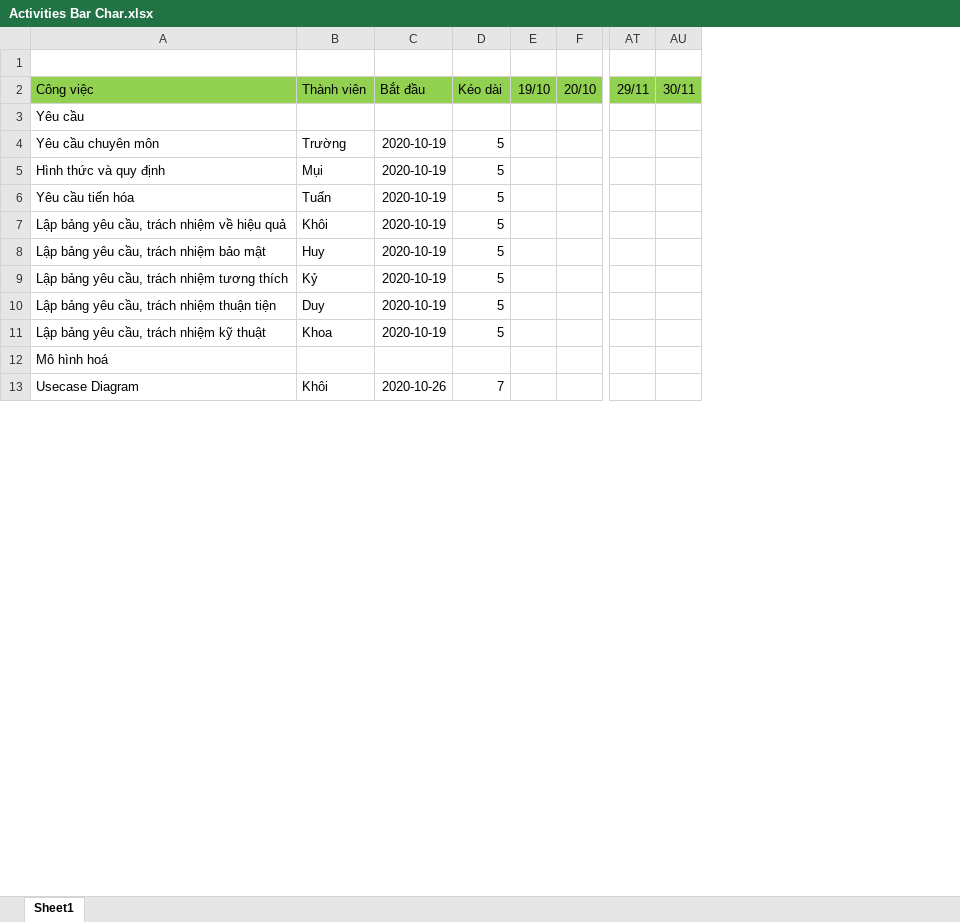
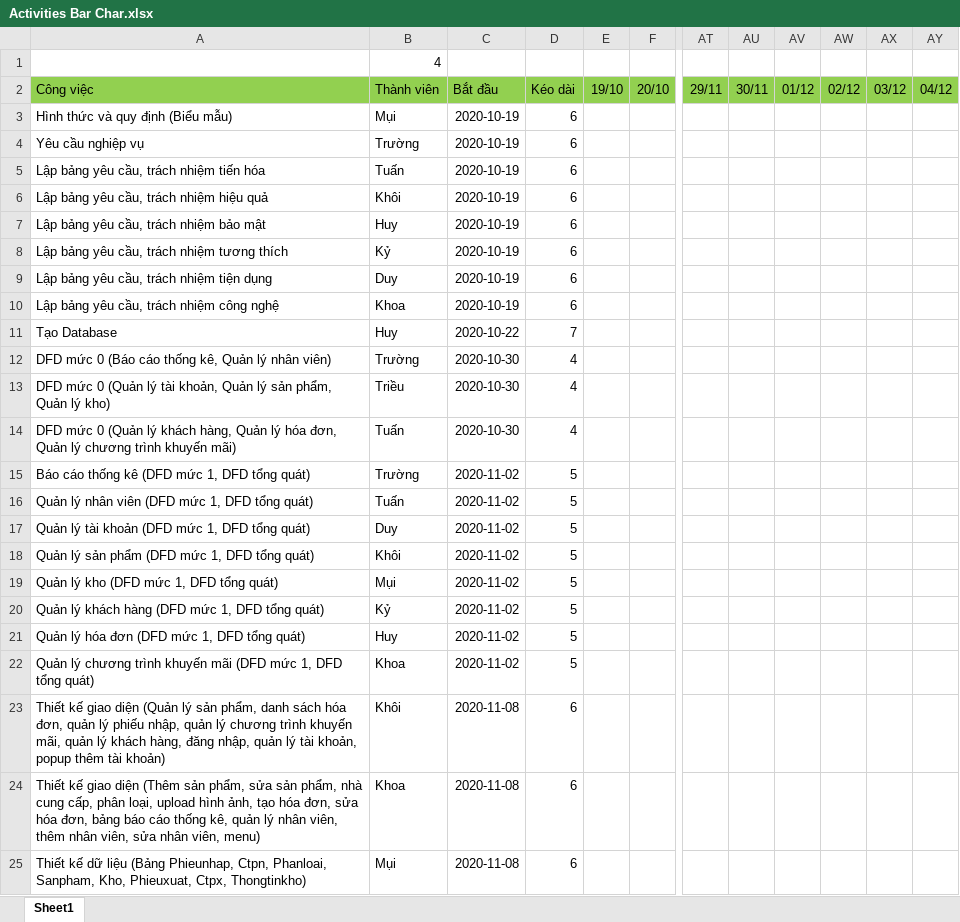
Before and after one commit to 3118410456/BaoCaoCNPM, an Excel workbook: Bao cao/Activities Bar Char.xlsx, sheet Sheet1, drawn as a sheet; only a part is shown, gaps mark what is left out; values as stored, in another font and other column widths than the file's, no borders; conditional formats not drawn; removed rows and columns are numbered as before the commit, all else as after; rows hold the shown columns only; the diff covers the shown part only; the diff names each change by its address in the sheet, - before the commit and + after, or states it on an @@ line.

```diff
--- a/Bao cao/Activities Bar Char.xlsx (sheet Sheet1)
+++ b/Bao cao/Activities Bar Char.xlsx (sheet Sheet1)
-column A, rows 2-4: Công việc | Yêu cầu | Yêu cầu chuyên môn; rows 6-11: Yêu cầu tiến hóa | Lập bảng yêu cầu, trách nhiệm về hiệu quả | Lập bảng yêu cầu, trách nhiệm bảo mật | Lập bảng yêu cầu, trách nhiệm tương thích | Lập bảng yêu cầu, trách nhiệm thuận tiện | Lập bảng yêu cầu, trách nhiệm kỹ thuật; row 13: Usecase Diagram
+column A, rows 2-8: Công việc | Hình thức và quy định (Biểu mẫu) | Yêu cầu nghiệp vụ | Lập bảng yêu cầu, trách nhiệm tiến hóa | Lập bảng yêu cầu, trách nhiệm hiệu quả | Lập bảng yêu cầu, trách nhiệm bảo mật | Lập bảng yêu cầu, trách nhiệm tương thích; row 17: Quản lý tài khoản (DFD mức 1, DFD tổng quát); rows 22-23: Quản lý chương trình khuyến mãi (DFD mức 1, DFD tổng quát) | Thiết kế giao diện (Quản lý sản phẩm, danh sách hóa đơn, quản lý phiếu nhập, quản lý chương trình khuyến mãi, quản lý khách hàng, đăng nhập, quản lý tài khoản, popup thêm tài khoản)
+column AV, row 2: 01/12
+column AW, row 2: 02/12
+column AX, row 2: 03/12
+column AY, row 2: 04/12
-B1: (empty)
+B1: 4
-B3: (empty)
+B3: Mụi
-C3: (empty)
+C3: 2020-10-19
-D3: (empty)
+D3: 6
-D4: 5
+D4: 6
-row 5: Hình thức và quy định | Mụi | 2020-10-19 | 5
-D5:D8: 5
+D5:D8: 6
+row 9: Lập bảng yêu cầu, trách nhiệm tiện dụng | Duy | 2020-10-19 | 6
+row 10: Lập bảng yêu cầu, trách nhiệm công nghệ | Khoa | 2020-10-19 | 6
+row 11: Tạo Database | Huy | 2020-10-22 | 7
+row 12: DFD mức 0 (Báo cáo thống kê, Quản lý nhân viên) | Trường | 2020-10-30 | 4
+row 13: DFD mức 0 (Quản lý tài khoản, Quản lý sản phẩm, Quản lý kho) | Triều | 2020-10-30 | 4
+row 14: DFD mức 0 (Quản lý khách hàng, Quản lý hóa đơn, Quản lý chương trình khuyến mãi) | Tuấn | 2020-10-30 | 4
+row 15: Báo cáo thống kê (DFD mức 1, DFD tổng quát) | Trường | 2020-11-02 | 5
+row 16: Quản lý nhân viên (DFD mức 1, DFD tổng quát) | Tuấn | 2020-11-02 | 5
-C17: 2020-10-19
+C17: 2020-11-02
+row 18: Quản lý sản phẩm (DFD mức 1, DFD tổng quát) | Khôi | 2020-11-02 | 5
+row 19: Quản lý kho (DFD mức 1, DFD tổng quát) | Mụi | 2020-11-02 | 5
+row 20: Quản lý khách hàng (DFD mức 1, DFD tổng quát) | Kỷ | 2020-11-02 | 5
+row 21: Quản lý hóa đơn (DFD mức 1, DFD tổng quát) | Huy | 2020-11-02 | 5
-C22: 2020-10-19
+C22: 2020-11-02
-row 12: Mô hình hoá
-C23: 2020-10-26
+C23: 2020-11-08
-D23: 7
+D23: 6
+row 24: Thiết kế giao diện (Thêm sản phẩm, sửa sản phẩm, nhà cung cấp, phân loại, upload hình ảnh, tạo hóa đơn, sửa hóa đơn, bảng báo cáo thống kê, quản lý nhân viên, thêm nhân viên, sửa nhân viên, menu) | Khoa | 2020-11-08 | 6
+row 25: Thiết kế dữ liệu (Bảng Phieunhap, Ctpn, Phanloai, Sanpham, Kho, Phieuxuat, Ctpx, Thongtinkho) | Mụi | 2020-11-08 | 6
```
Also changed, not shown: 9 added rows, 6 removed rows and 16 edited cells elsewhere in this sheet.
